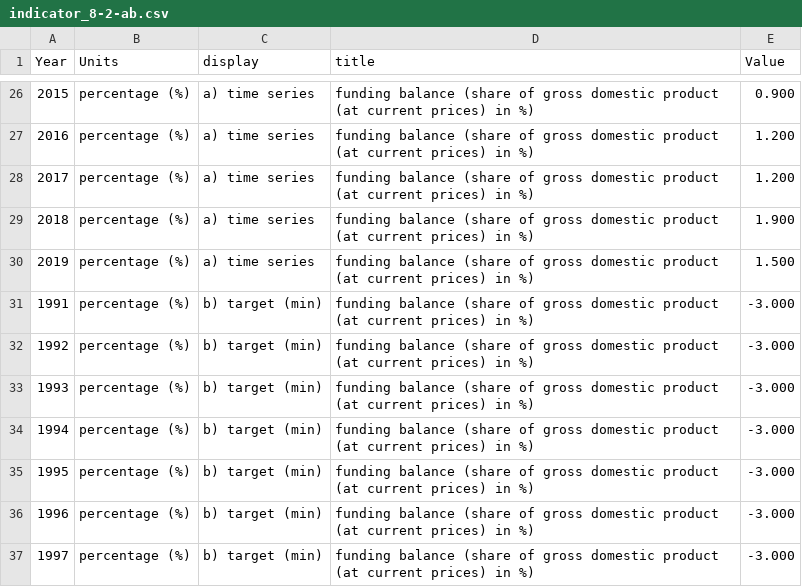
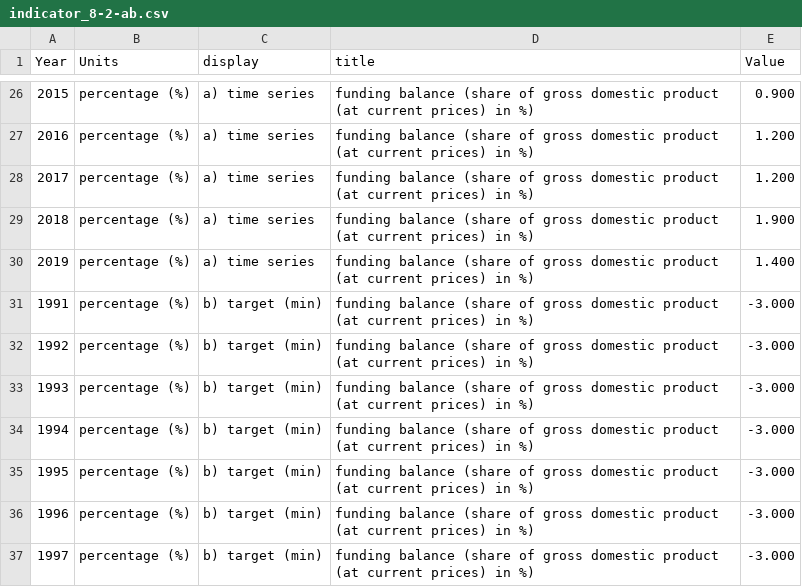
Before and after one commit to DialogfassungDNS/open-sdg-data-starter, a CSV file: data/indicator_8-2-ab.csv, drawn as a sheet; only a part is shown, gaps mark what is left out.

```diff
--- a/data/indicator_8-2-ab.csv
+++ b/data/indicator_8-2-ab.csv
@@ -29,3 +29,3 @@ Year,Units,display,title,Value
 2018,percentage (%),a) time series,funding balance (share of gross domestic product (at current prices) in %),1.900
-2019,percentage (%),a) time series,funding balance (share of gross domestic product (at current prices) in %),1.500
+2019,percentage (%),a) time series,funding balance (share of gross domestic product (at current prices) in %),1.400
 1991,percentage (%),b) target (min),funding balance (share of gross domestic product (at current prices) in %),-3.000
```
Also changed, not shown: data/indicator_12-3-ab.csv.
